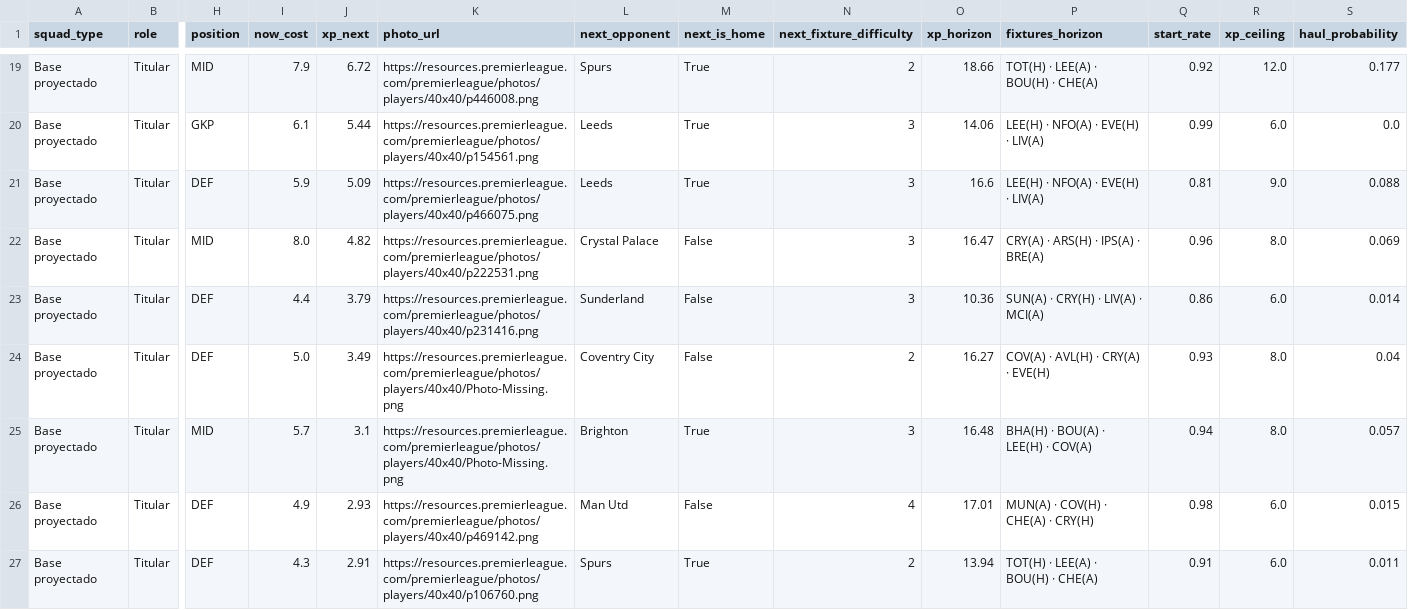
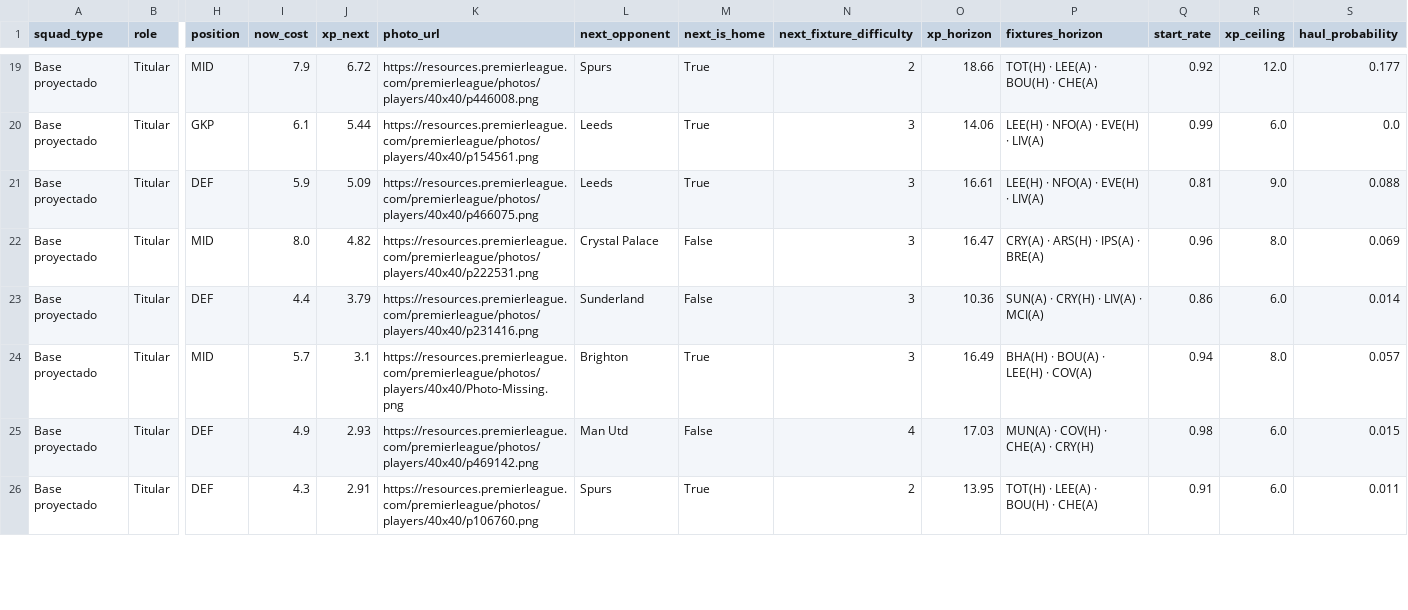
Before and after one commit to vinilop1114/gameweek-lab, a CSV file: data/processed/squad_recommendations.csv, drawn as a sheet; only a part is shown, gaps mark what is left out; removed rows and columns are numbered as before the commit, all else as after; rows hold the shown columns only; the diff covers the shown part only; the diff names each change by its address in the sheet, - before the commit and + after, or states it on an @@ line.

```diff
--- a/data/processed/squad_recommendations.csv
+++ b/data/processed/squad_recommendations.csv
-O21 (xp_horizon): 16.6
+O21 (xp_horizon): 16.61
-row 24: Base proyectado | Titular | DEF | 5.0 | 3.49 | https://resources.premierleague.com/premierleague/photos/players/40x40/Photo-Missing.png | Coventry City | False | 2 | 16.27 | COV(A) · AVL(H) · CRY(A) · EVE(H) | 0.93 | 8.0 | 0.04
-O24 (xp_horizon): 16.48
+O24 (xp_horizon): 16.49
-O25 (xp_horizon): 17.01
+O25 (xp_horizon): 17.03
-O26 (xp_horizon): 13.94
+O26 (xp_horizon): 13.95
```
Also changed, not shown: 3 added rows, 2 removed rows and 8 edited cells elsewhere in this file, data/processed/players.csv, data/processed/players_scored.csv, 1 other file.
